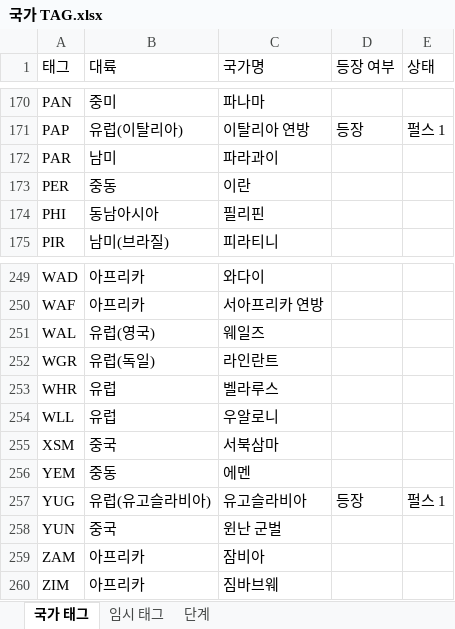
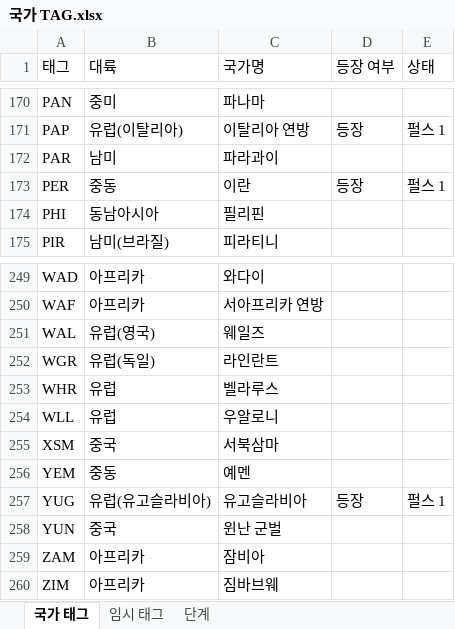
Before and after one commit to MADCAT416/megrez, an Excel workbook: 국가 TAG.xlsx, sheet 국가 태그, drawn as a sheet; only a part is shown, gaps mark what is left out; values as stored, in another font and other column widths than the file's, no borders; the diff names each change by its address in the sheet, - before the commit and + after, or states it on an @@ line.

```diff
--- a/국가 TAG.xlsx (sheet 국가 태그)
+++ b/국가 TAG.xlsx (sheet 국가 태그)
-D173 (등장 여부): (empty)
+D173 (등장 여부): 등장
-E173 (상태): (empty)
+E173 (상태): 펄스 1
-C256 (국가명): 에멘
+C256 (국가명): 예멘
```
Also changed, not shown: 33 other files.
